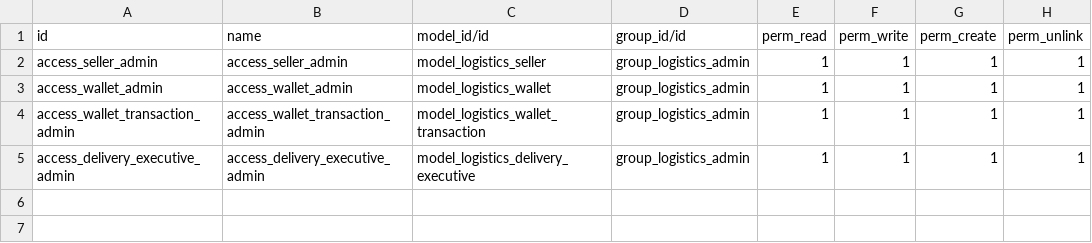
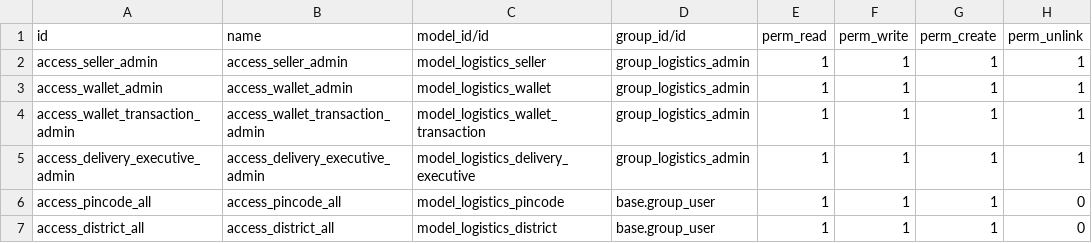
Before and after one commit to odoocrafts/keralariders_odoo_addons, a CSV file: keralariders_logistics/security/ir.model.access.csv, drawn as a sheet; the diff names each change by its address in the sheet, - before the commit and + after, or states it on an @@ line.

Commit message:
Added models to store pincode and districts

```diff
--- a/keralariders_logistics/security/ir.model.access.csv
+++ b/keralariders_logistics/security/ir.model.access.csv
+row 6: access_pincode_all | access_pincode_all | model_logistics_pincode | base.group_user | 1 | 1 | 1 | 0
+row 7: access_district_all | access_district_all | model_logistics_district | base.group_user | 1 | 1 | 1 | 0
```
Also changed, not shown: 8 other files.
